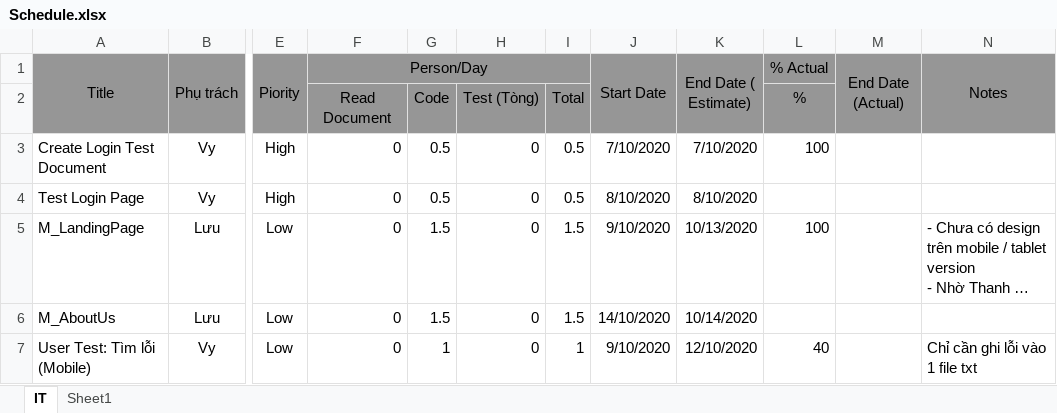
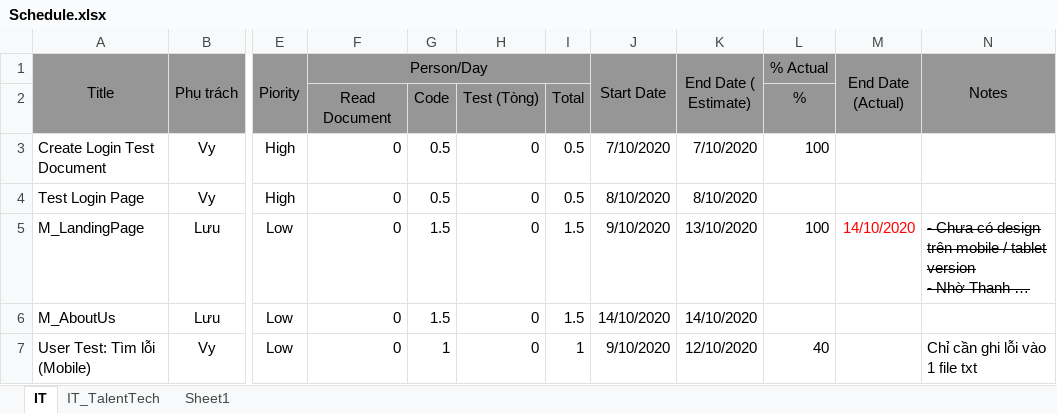
Before and after one commit to ngductong91/TalentTechDocs, an Excel workbook: Schedule.xlsx, sheet IT, drawn as a sheet; only a part is shown, gaps mark what is left out; long unchanged cells end in …; values as stored, in another font and other column widths than the file's, no borders; conditional formats not drawn; the diff names each change by its address in the sheet, - before the commit and + after, or states it on an @@ line.

```diff
--- a/Schedule.xlsx (sheet IT)
+++ b/Schedule.xlsx (sheet IT)
+sheet tab: IT_TalentTech
-K5 (End Date ( Estimate)): 10/13/2020
+K5 (End Date ( Estimate)): 13/10/2020
-M5 (End Date (Actual)): (empty)
+M5 (End Date (Actual)): 14/10/2020
-N5 strikethrough: off
+N5 strikethrough: on
-K6 (End Date ( Estimate)): 10/14/2020
+K6 (End Date ( Estimate)): 14/10/2020
```
